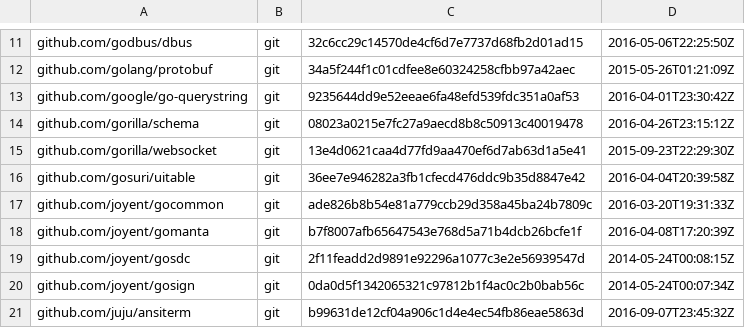
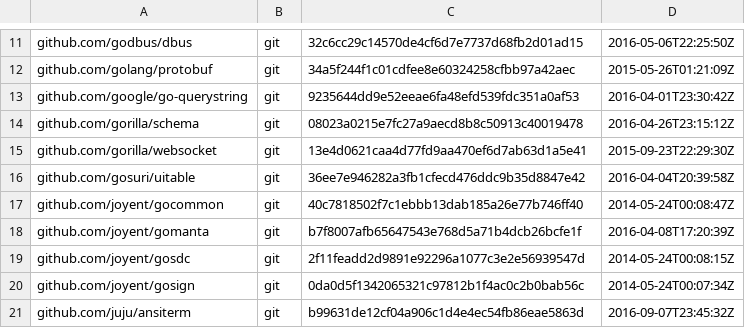
Before and after one commit to juju/1.25-upgrade, a TSV file: dependencies.tsv, drawn as a sheet; only a part is shown, gaps mark what is left out.

Commit message:
Enable export for EC2-hosted environments
Required changing the joyent dependencies to match Juju 1.25 - the more
recent one doesn't accept a loggo.Logger. Also, import all of the
providers so they're registered correctly.

```diff
--- a/dependencies.tsv
+++ b/dependencies.tsv
@@ -16,3 +16,3 @@ github.com/gorilla/websocket	git	13e4d0621caa4d77fd9aa470ef6d7ab63d1a5e41	2015-0
 github.com/gosuri/uitable	git	36ee7e946282a3fb1cfecd476ddc9b35d8847e42	2016-04-04T20:39:58Z
-github.com/joyent/gocommon	git	ade826b8b54e81a779ccb29d358a45ba24b7809c	2016-03-20T19:31:33Z
+github.com/joyent/gocommon	git	40c7818502f7c1ebbb13dab185a26e77b746ff40	2014-05-24T00:08:47Z
 github.com/joyent/gomanta	git	b7f8007afb65647543e768d5a71b4dcb26bcfe1f	2016-04-08T17:20:39Z
```
Also changed, not shown: 2 other files.
